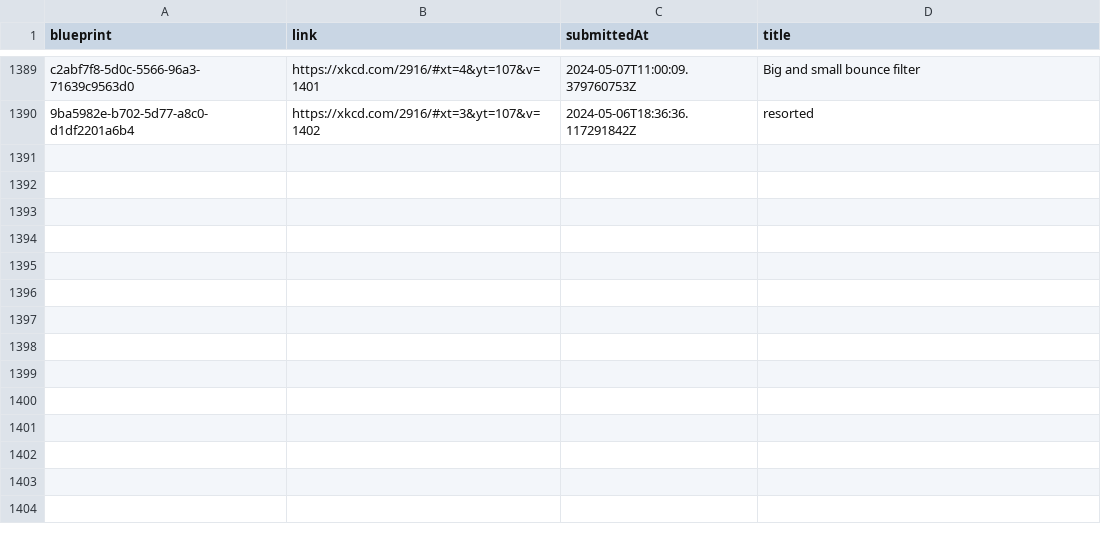
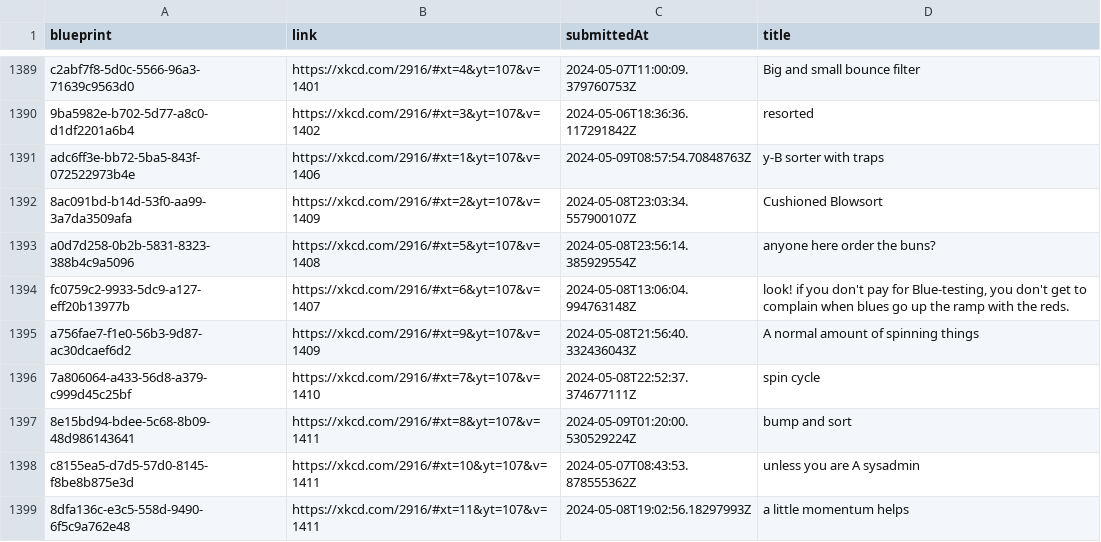
Before and after one commit to scpso/incrediblexkcd, a CSV file: incrediblexkcd.csv, drawn as a sheet; only a part is shown, gaps mark what is left out; the diff names each change by its address in the sheet, - before the commit and + after, or states it on an @@ line.

Commit message:
data: get machines up to v1411

```diff
--- a/incrediblexkcd.csv
+++ b/incrediblexkcd.csv
+row 1391: adc6ff3e-bb72-5ba5-843f-072522973b4e | https://xkcd.com/2916/#xt=1&yt=107&v=1406 | 2024-05-09T08:57:54.70848763Z | y-B sorter with traps
+row 1392: 8ac091bd-b14d-53f0-aa99-3a7da3509afa | https://xkcd.com/2916/#xt=2&yt=107&v=1409 | 2024-05-08T23:03:34.557900107Z | Cushioned Blowsort
+row 1393: a0d7d258-0b2b-5831-8323-388b4c9a5096 | https://xkcd.com/2916/#xt=5&yt=107&v=1408 | 2024-05-08T23:56:14.385929554Z | anyone here order the buns?
+row 1394: fc0759c2-9933-5dc9-a127-eff20b13977b | https://xkcd.com/2916/#xt=6&yt=107&v=1407 | 2024-05-08T13:06:04.994763148Z | look! if you don't pay for Blue-testing, you don't get to complain when blues go up the ramp with the reds.
+row 1395: a756fae7-f1e0-56b3-9d87-ac30dcaef6d2 | https://xkcd.com/2916/#xt=9&yt=107&v=1409 | 2024-05-08T21:56:40.332436043Z | A normal amount of spinning things
+row 1396: 7a806064-a433-56d8-a379-c999d45c25bf | https://xkcd.com/2916/#xt=7&yt=107&v=1410 | 2024-05-08T22:52:37.374677111Z | spin cycle
+row 1397: 8e15bd94-bdee-5c68-8b09-48d986143641 | https://xkcd.com/2916/#xt=8&yt=107&v=1411 | 2024-05-09T01:20:00.530529224Z | bump and sort
+row 1398: c8155ea5-d7d5-57d0-8145-f8be8b875e3d | https://xkcd.com/2916/#xt=10&yt=107&v=1411 | 2024-05-07T08:43:53.878555362Z | unless you are A sysadmin
+row 1399: 8dfa136c-e3c5-558d-9490-6f5c9a762e48 | https://xkcd.com/2916/#xt=11&yt=107&v=1411 | 2024-05-08T19:02:56.18297993Z | a little momentum helps
```
Also changed, not shown: 20 other files.
